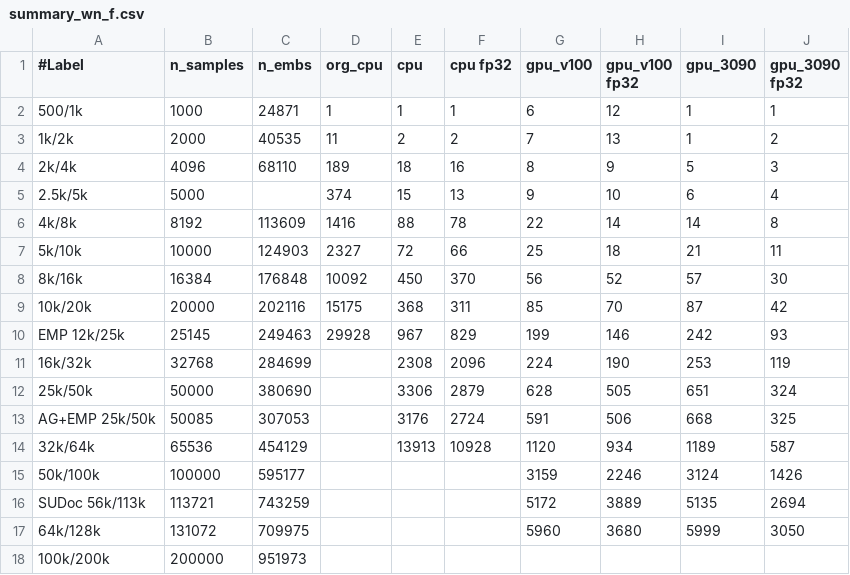
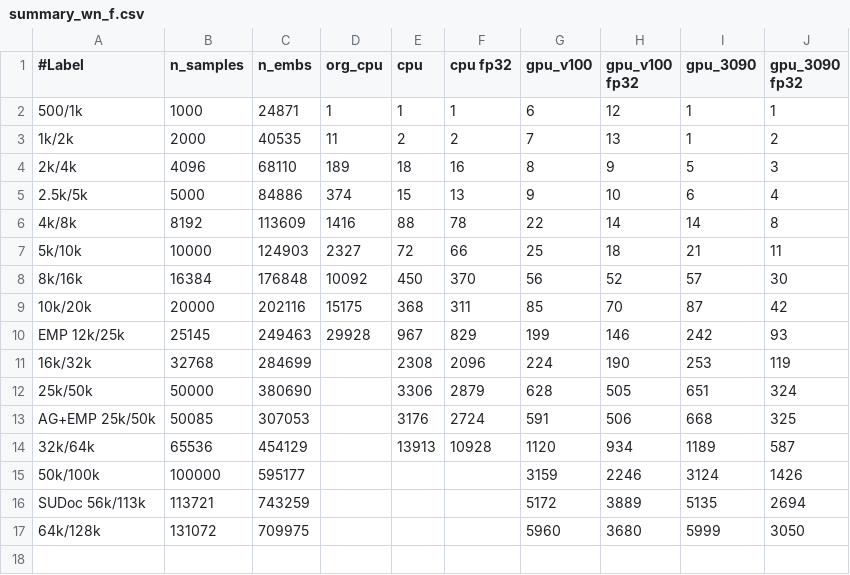
Before and after one commit to sfiligoi/unifrac, a CSV file: benchmarks/summary_wn_f.csv, drawn as a sheet.

```diff
--- a/benchmarks/summary_wn_f.csv
+++ b/benchmarks/summary_wn_f.csv
@@ -4,3 +4,3 @@
 2k/4k,4096,68110,189,18,16,8,9,5,3
-2.5k/5k,5000,,374,15,13,9,10,6,4
+2.5k/5k,5000,84886,374,15,13,9,10,6,4
 4k/8k,8192,113609,1416,88,78,22,14,14,8
@@ -17,2 +17 @@ SUDoc 56k/113k,113721,743259,,,,5172,3889,5135,2694
 64k/128k,131072,709975,,,,5960,3680,5999,3050
-100k/200k,200000,951973,,,,,,,
```
Also changed, not shown: benchmarks/input_md/input_mbs.csv, benchmarks/summary_uw.csv, 2 other files.
